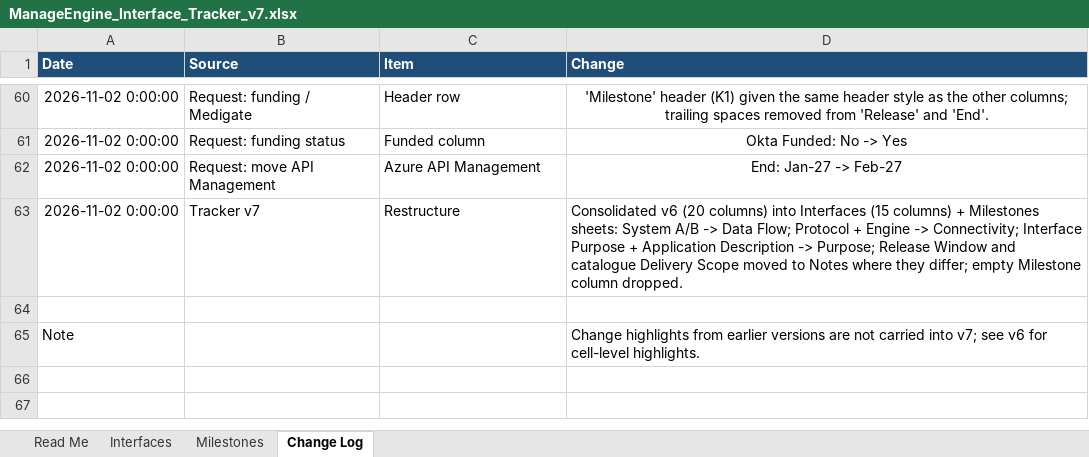
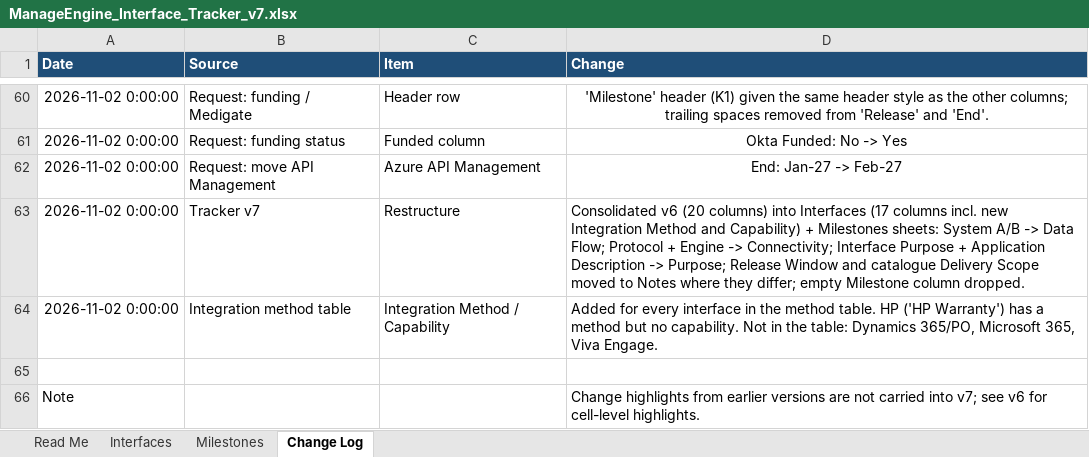
Before and after one commit to ashishkaram/PlentyValleyAttendance, an Excel workbook: ManageEngine_Interface_Tracker_v7.xlsx, sheet Change Log, drawn as a sheet; only a part is shown, gaps mark what is left out; values as stored, in another font and other column widths than the file's, no borders; the diff names each change by its address in the sheet, - before the commit and + after, or states it on an @@ line.

```diff
--- a/ManageEngine_Interface_Tracker_v7.xlsx (sheet Change Log)
+++ b/ManageEngine_Interface_Tracker_v7.xlsx (sheet Change Log)
-D63 (Change): …into Interfaces (15 columns) + Milestones…
+D63 (Change): …into Interfaces (17 columns incl. new Integration Method and Capability) + Milestones…
+row 64: 2026-11-02 0:00:00 | Integration method table | Integration Method / Capability | Added for every interface in the method table. HP ('HP Warranty') has a method but no capability. Not in the table: Dynamics 365/PO, Microsoft 365, Viva Engage.
```
Also changed, not shown: sheet Interfaces, sheet Read Me.
